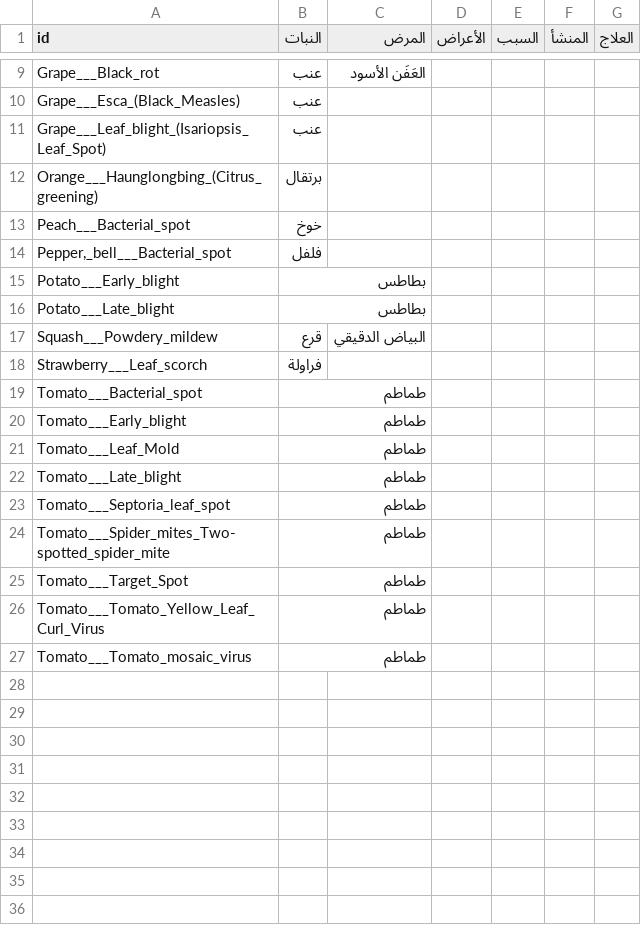
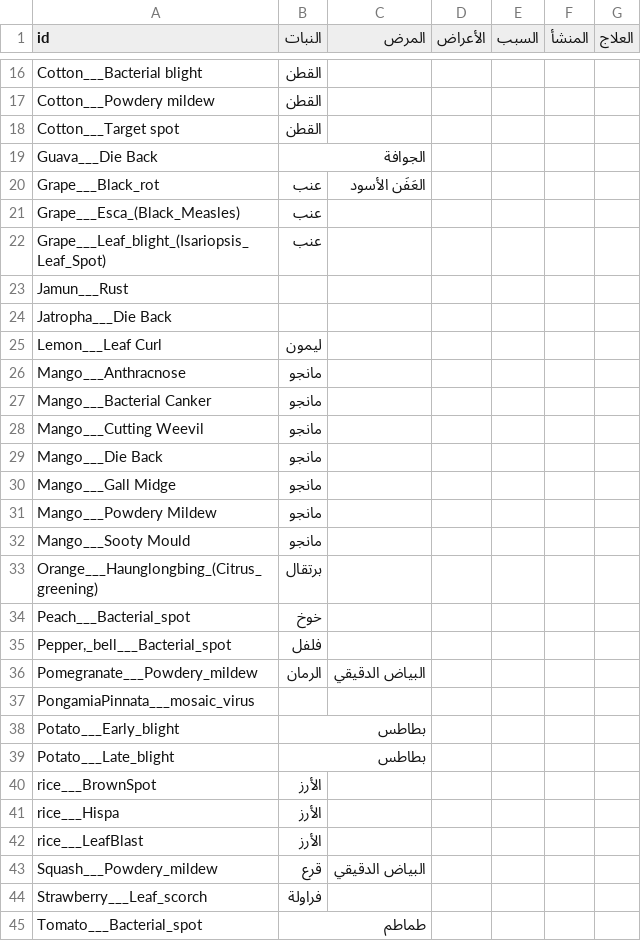
Before and after one commit to hady-o/LeafApp, a CSV file: app/src/main/assets/Data/ArabicDiseasesDescription.csv, drawn as a sheet; only a part is shown, gaps mark what is left out; the shorter side is filled out with more unchanged rows; the diff covers the shown part only; the diff names each change by its address in the sheet, - before the commit and + after, or states it on an @@ line.

```diff
--- a/app/src/main/assets/Data/ArabicDiseasesDescription.csv
+++ b/app/src/main/assets/Data/ArabicDiseasesDescription.csv
+row 16: Cotton___Bacterial blight | القطن
+row 17: Cotton___Powdery mildew | القطن
+row 18: Cotton___Target spot | القطن
+row 19: Guava___Die Back | الجوافة
+row 23: Jamun___Rust
+row 24: Jatropha___Die Back
+row 25: Lemon___Leaf Curl | ليمون
+row 26: Mango___Anthracnose | مانجو
+row 27: Mango___Bacterial Canker | مانجو
+row 28: Mango___Cutting Weevil | مانجو
+row 29: Mango___Die Back | مانجو
+row 30: Mango___Gall Midge | مانجو
+row 31: Mango___Powdery Mildew | مانجو
+row 32: Mango___Sooty Mould | مانجو
+row 36: Pomegranate___Powdery_mildew | الرمان | البياض الدقيقي
+row 37: PongamiaPinnata___mosaic_virus
+row 40: rice___BrownSpot | الأرز
+row 41: rice___Hispa | الأرز
+row 42: rice___LeafBlast | الأرز
```
Also changed, not shown: 7 added rows and 25 edited cells elsewhere in this file, app/src/main/assets/Data/DiseasesDescription.csv.
